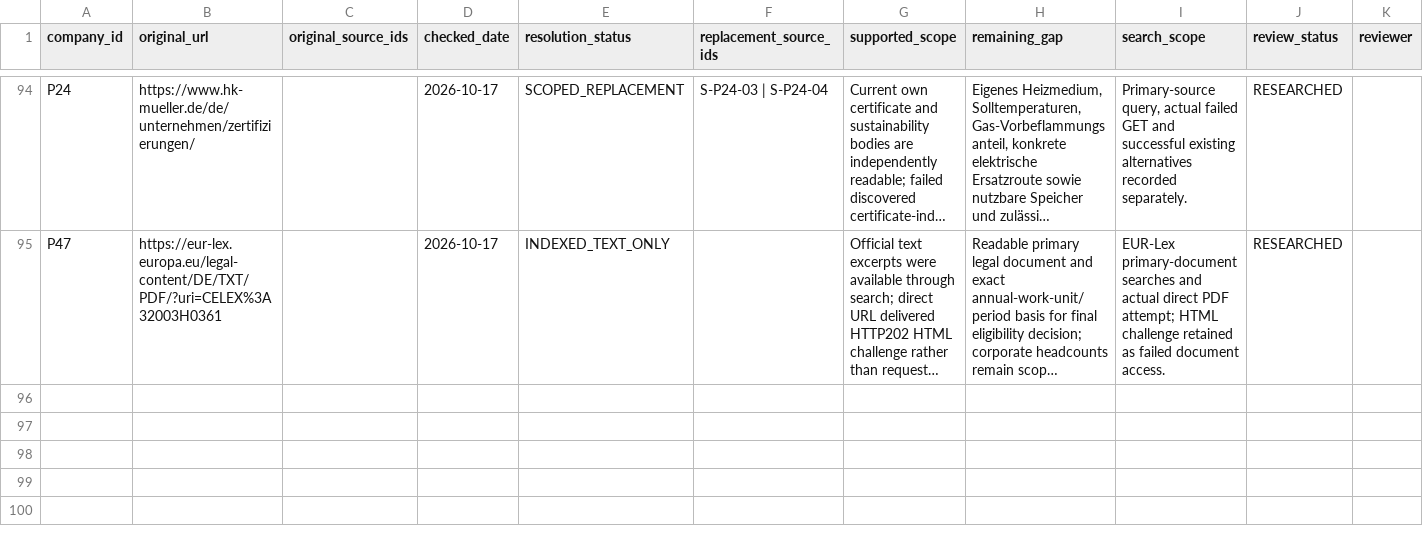
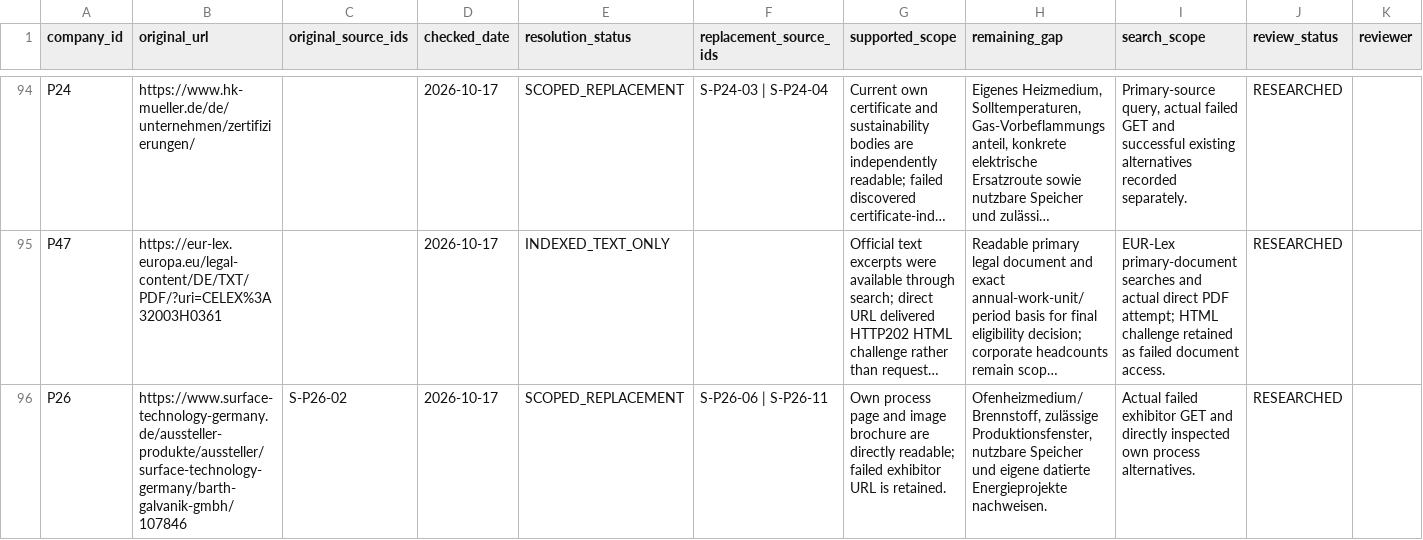
Before and after one commit to AnnaKolisnyk74/sme-etoi, a CSV file: evidence/source_recovery.csv, drawn as a sheet; only a part is shown, gaps mark what is left out; long unchanged cells end in …; rows hold the shown columns only; the diff names each change by its address in the sheet, - before the commit and + after, or states it on an @@ line.

Commit message:
Research 22 repeated field gaps and four SME gates with scoped evidence

```diff
--- a/evidence/source_recovery.csv
+++ b/evidence/source_recovery.csv
+row 96: P26 | https://www.surface-technology-germany.de/aussteller-produkte/aussteller/surface-technology-germany/barth-galvanik-gmbh/107846 | S-P26-02 | 2026-10-17 | SCOPED_REPLACEMENT | S-P26-06 | S-P26-11 | Own process page and image brochure are directly readable; failed exhibitor URL is retained. | Ofenheizmedium/Brennstoff, zulässige Produktionsfenster, nutzbare Speicher und eigene datierte Energieprojekte nachweisen. | Actual failed exhibitor GET and directly inspected own process alternatives. | RESEARCHED
```
Also changed, not shown: outputs/source_audit_by_company.csv, 35 other files.
